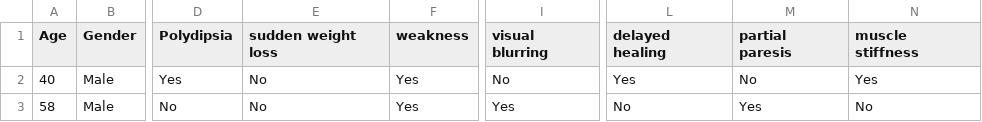
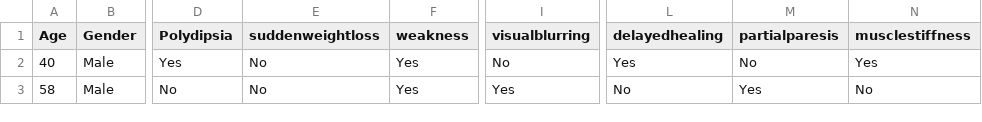
Before and after one commit to Garvielman/streamlit-diabetes, a CSV file: diabetes_data_upload.csv, drawn as a sheet; only a part is shown, gaps mark what is left out; the diff names each change by its address in the sheet, - before the commit and + after, or states it on an @@ line.

Commit message:
Update diabetes_data_upload.csv

```diff
--- a/diabetes_data_upload.csv
+++ b/diabetes_data_upload.csv
-E1: sudden weight loss
+E1: suddenweightloss
-I1: visual blurring
+I1: visualblurring
-L1: delayed healing
+L1: delayedhealing
-M1: partial paresis
+M1: partialparesis
-N1: muscle stiffness
+N1: musclestiffness
```
